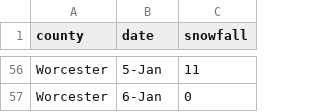
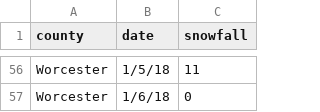
Before and after one commit to Nicole9519/Nicole9519.github.io, a CSV file: ma_snow.csv, drawn as a sheet; only a part is shown, gaps mark what is left out; the diff covers the shown part only; the diff names each change by its address in the sheet, - before the commit and + after, or states it on an @@ line.

```diff
--- a/ma_snow.csv
+++ b/ma_snow.csv
-B56 (date): 5-Jan
+B56 (date): 1/5/18
-B57 (date): 6-Jan
+B57 (date): 1/6/18
```
Also changed, not shown: 54 edited cells elsewhere in this file, 1 other file.
